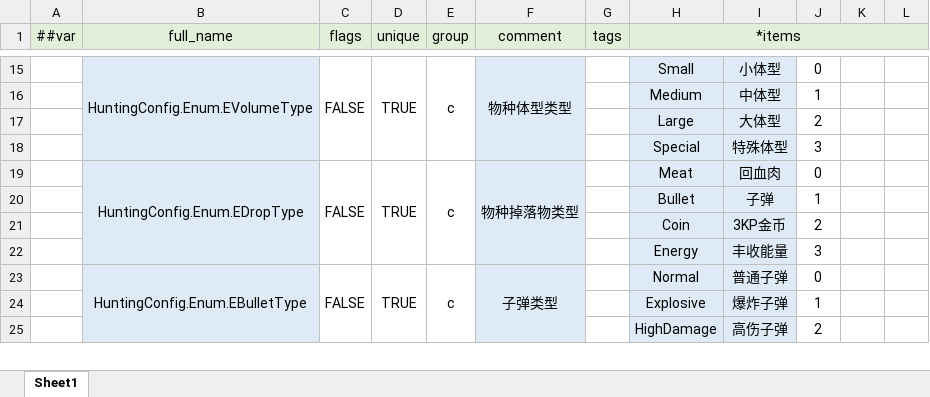
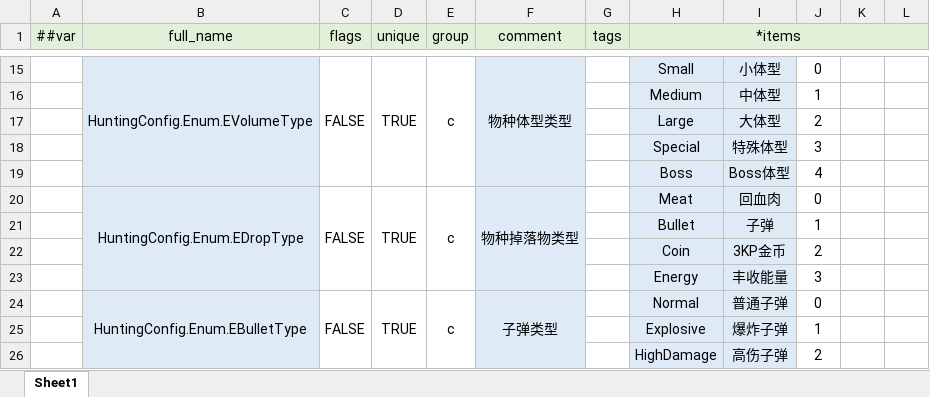
Before and after one commit to greenballyjq/HuntingConfig, an Excel workbook: Datas/__enums__.xlsx, sheet Sheet1, drawn as a sheet; only a part is shown, gaps mark what is left out; values as stored, in another font and other column widths than the file's, no borders; the diff names each change by its address in the sheet, - before the commit and + after, or states it on an @@ line.

```diff
--- a/Datas/__enums__.xlsx (sheet Sheet1)
+++ b/Datas/__enums__.xlsx (sheet Sheet1)
+row 19:  |  |  |  |  |  |  | Boss | Boss体型 | 4
```
Also changed, not shown: Datas/Spawn.xlsx, Datas/Specie.xlsx, 1 other file.
